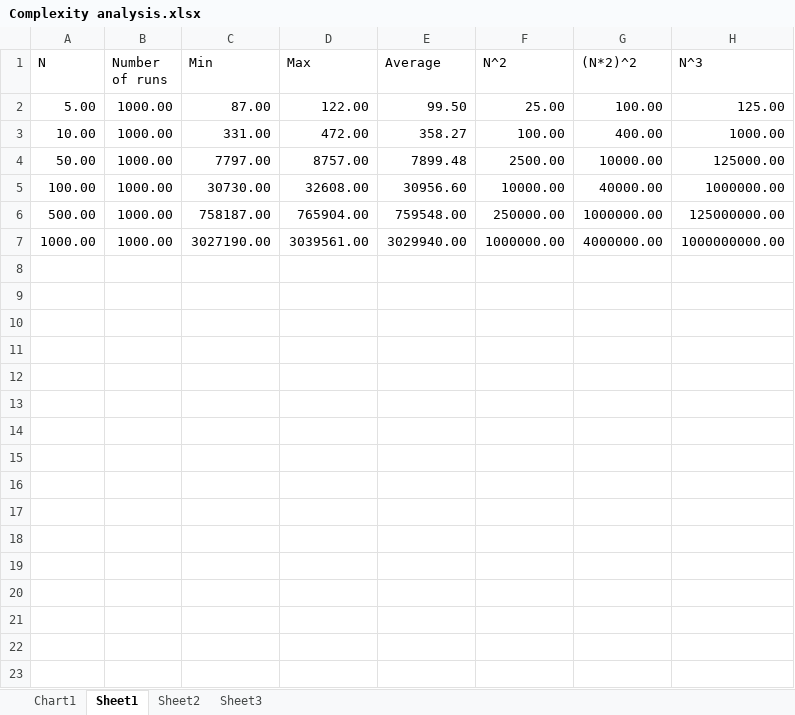
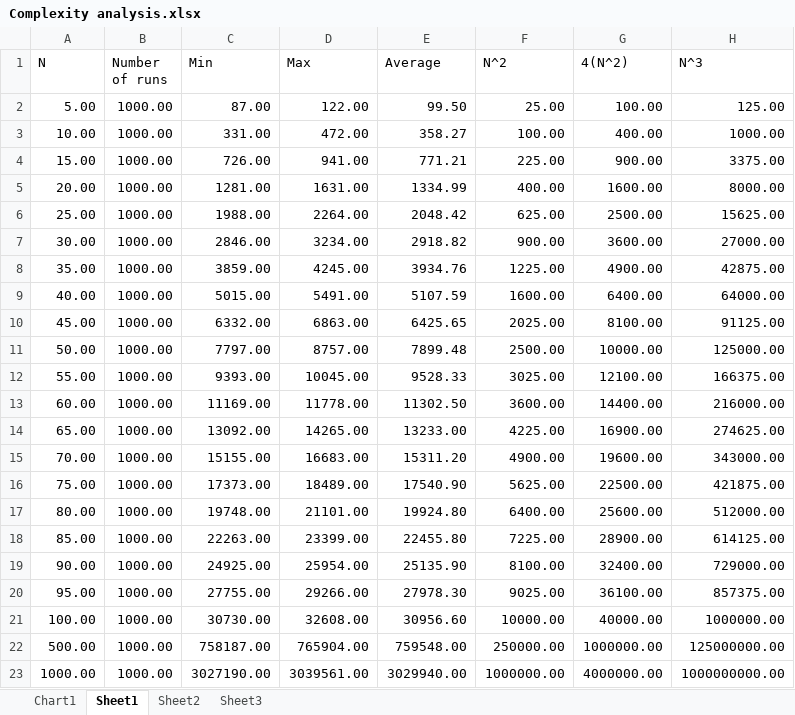
Before and after one commit to kngako/ComputationalExperiment, an Excel workbook: Algorithm documentation/Complexity analysis.xlsx, sheet Sheet1, drawn as a sheet; values as stored, in another font and other column widths than the file's, no borders; the diff names each change by its address in the sheet, - before the commit and + after, or states it on an @@ line.

```diff
--- a/Algorithm documentation/Complexity analysis.xlsx (sheet Sheet1)
+++ b/Algorithm documentation/Complexity analysis.xlsx (sheet Sheet1)
-G1: (N*2)^2
+G1: 4(N^2)
+row 4: 15.00 | 1000.00 | 726.00 | 941.00 | 771.21 | 225.00 | 900.00 | 3375.00
+row 5: 20.00 | 1000.00 | 1281.00 | 1631.00 | 1334.99 | 400.00 | 1600.00 | 8000.00
+row 6: 25.00 | 1000.00 | 1988.00 | 2264.00 | 2048.42 | 625.00 | 2500.00 | 15625.00
+row 7: 30.00 | 1000.00 | 2846.00 | 3234.00 | 2918.82 | 900.00 | 3600.00 | 27000.00
+row 8: 35.00 | 1000.00 | 3859.00 | 4245.00 | 3934.76 | 1225.00 | 4900.00 | 42875.00
+row 9: 40.00 | 1000.00 | 5015.00 | 5491.00 | 5107.59 | 1600.00 | 6400.00 | 64000.00
+row 10: 45.00 | 1000.00 | 6332.00 | 6863.00 | 6425.65 | 2025.00 | 8100.00 | 91125.00
+row 12: 55.00 | 1000.00 | 9393.00 | 10045.00 | 9528.33 | 3025.00 | 12100.00 | 166375.00
+row 13: 60.00 | 1000.00 | 11169.00 | 11778.00 | 11302.50 | 3600.00 | 14400.00 | 216000.00
+row 14: 65.00 | 1000.00 | 13092.00 | 14265.00 | 13233.00 | 4225.00 | 16900.00 | 274625.00
+row 15: 70.00 | 1000.00 | 15155.00 | 16683.00 | 15311.20 | 4900.00 | 19600.00 | 343000.00
+row 16: 75.00 | 1000.00 | 17373.00 | 18489.00 | 17540.90 | 5625.00 | 22500.00 | 421875.00
+row 17: 80.00 | 1000.00 | 19748.00 | 21101.00 | 19924.80 | 6400.00 | 25600.00 | 512000.00
+row 18: 85.00 | 1000.00 | 22263.00 | 23399.00 | 22455.80 | 7225.00 | 28900.00 | 614125.00
+row 19: 90.00 | 1000.00 | 24925.00 | 25954.00 | 25135.90 | 8100.00 | 32400.00 | 729000.00
+row 20: 95.00 | 1000.00 | 27755.00 | 29266.00 | 27978.30 | 9025.00 | 36100.00 | 857375.00
```
Also changed, not shown: formulas that keep their value, charts or pictures, 32 other files.
